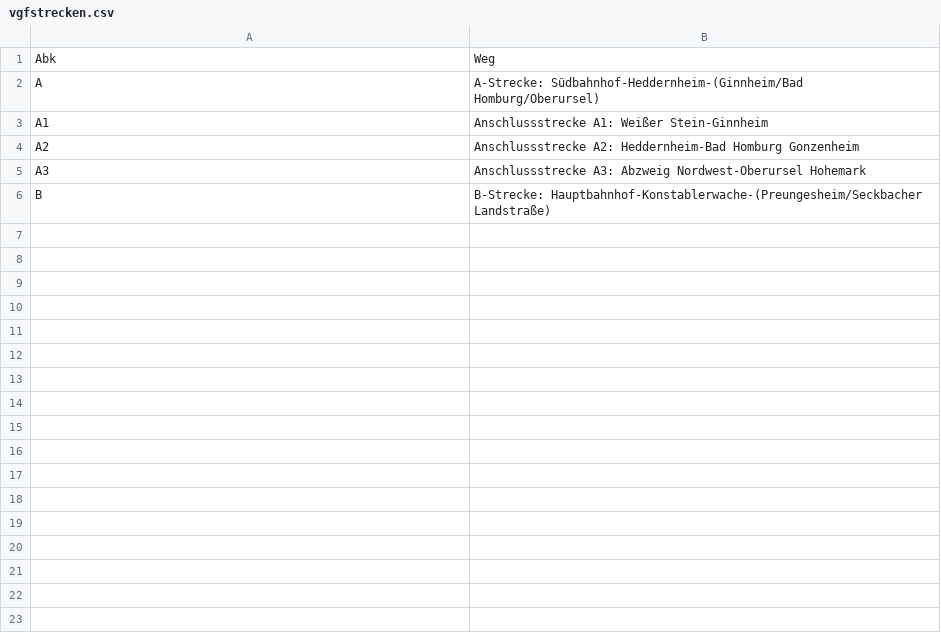
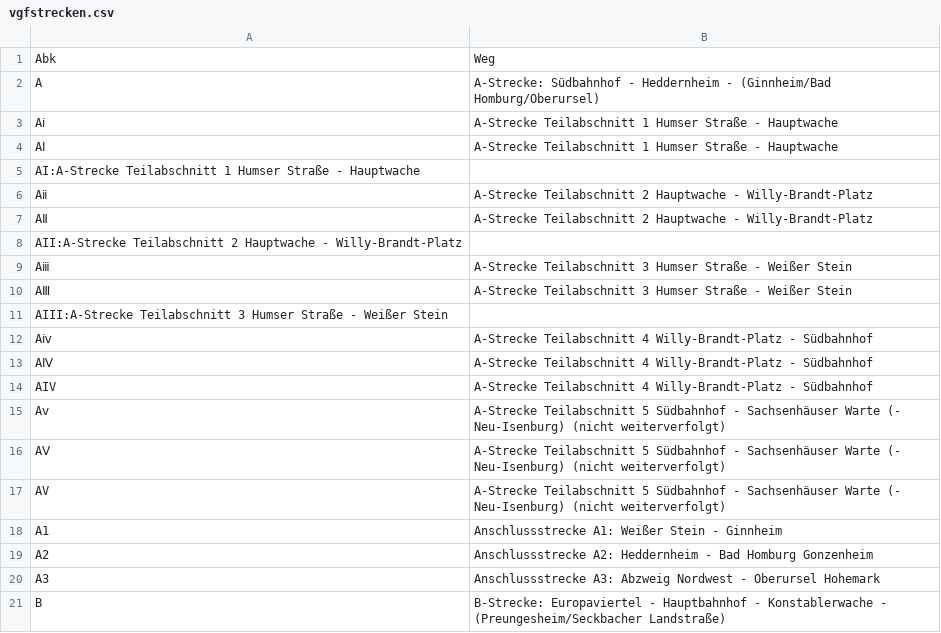
Before and after one commit to baeuchle/ds100bot, a CSV file: data_sources/vgfstrecken.csv, drawn as a sheet; only a part is shown; the diff covers the shown part only.

```diff
--- a/data_sources/vgfstrecken.csv
+++ b/data_sources/vgfstrecken.csv
@@ -1,6 +1,21 @@
 Abk;Weg
-A;A-Strecke: Südbahnhof-Heddernheim-(Ginnheim/Bad Homburg/Oberursel)
-A1;Anschlussstrecke A1: Weißer Stein-Ginnheim
-A2;Anschlussstrecke A2: Heddernheim-Bad Homburg Gonzenheim
-A3;Anschlussstrecke A3: Abzweig Nordwest-Oberursel Hohemark
-B;B-Strecke: Hauptbahnhof-Konstablerwache-(Preungesheim/Seckbacher Landstraße)
+A;A-Strecke: Südbahnhof - Heddernheim - (Ginnheim/Bad Homburg/Oberursel)
+Aⅰ;A-Strecke Teilabschnitt 1 Humser Straße - Hauptwache
+AⅠ;A-Strecke Teilabschnitt 1 Humser Straße - Hauptwache
+AI:A-Strecke Teilabschnitt 1 Humser Straße - Hauptwache
+Aⅱ;A-Strecke Teilabschnitt 2 Hauptwache - Willy-Brandt-Platz
+AⅡ;A-Strecke Teilabschnitt 2 Hauptwache - Willy-Brandt-Platz
+AII:A-Strecke Teilabschnitt 2 Hauptwache - Willy-Brandt-Platz
+Aⅲ;A-Strecke Teilabschnitt 3 Humser Straße - Weißer Stein
+AⅢ;A-Strecke Teilabschnitt 3 Humser Straße - Weißer Stein
+AIII:A-Strecke Teilabschnitt 3 Humser Straße - Weißer Stein
+Aⅳ;A-Strecke Teilabschnitt 4 Willy-Brandt-Platz - Südbahnhof
+AⅣ;A-Strecke Teilabschnitt 4 Willy-Brandt-Platz - Südbahnhof
+AIV;A-Strecke Teilabschnitt 4 Willy-Brandt-Platz - Südbahnhof
+Aⅴ;A-Strecke Teilabschnitt 5 Südbahnhof - Sachsenhäuser Warte (- Neu-Isenburg) (nicht weiterverfolgt)
+AⅤ;A-Strecke Teilabschnitt 5 Südbahnhof - Sachsenhäuser Warte (- Neu-Isenburg) (nicht weiterverfolgt)
+AV;A-Strecke Teilabschnitt 5 Südbahnhof - Sachsenhäuser Warte (- Neu-Isenburg) (nicht weiterverfolgt)
+A1;Anschlussstrecke A1: Weißer Stein - Ginnheim
+A2;Anschlussstrecke A2: Heddernheim - Bad Homburg Gonzenheim
+A3;Anschlussstrecke A3: Abzweig Nordwest - Oberursel Hohemark
+B;B-Strecke: Europaviertel - Hauptbahnhof - Konstablerwache - (Preungesheim/Seckbacher Landstraße)
```
Also changed, not shown: 41 added rows elsewhere in this file, data_sources/vgfhst.csv.
